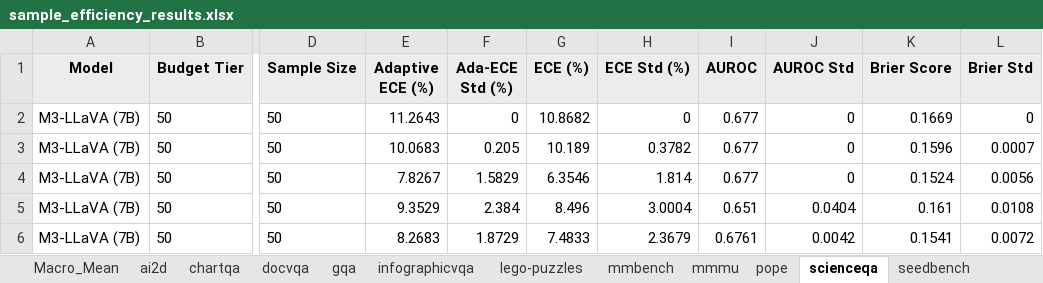
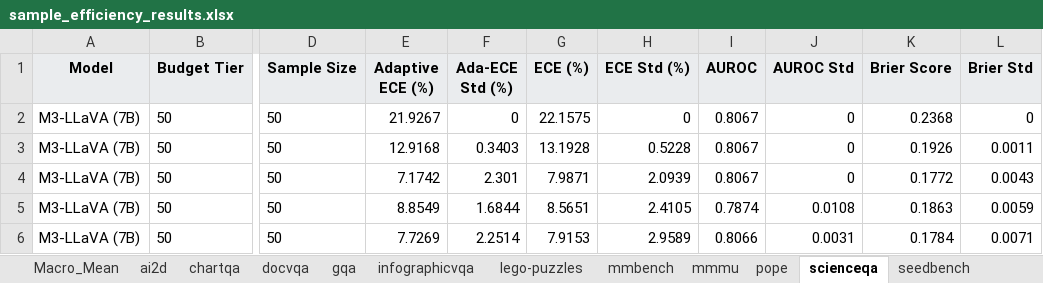
Before and after one commit to pika-droid/trajectory_calibration, an Excel workbook: sheets/sample_efficiency_results.xlsx, sheet scienceqa, drawn as a sheet; only a part is shown, gaps mark what is left out; values as stored, in another font and other column widths than the file's, no borders; the diff covers the shown part only; the diff names each change by its address in the sheet, - before the commit and + after, or states it on an @@ line.

```diff
--- a/sheets/sample_efficiency_results.xlsx (sheet scienceqa)
+++ b/sheets/sample_efficiency_results.xlsx (sheet scienceqa)
-E2 (Adaptive ECE (%)): 11.2643
+E2 (Adaptive ECE (%)): 21.9267
-G2 (ECE (%)): 10.8682
+G2 (ECE (%)): 22.1575
-I2:I4 (AUROC): 0.677
+I2:I4 (AUROC): 0.8067
-K2 (Brier Score): 0.1669
+K2 (Brier Score): 0.2368
-E3 (Adaptive ECE (%)): 10.0683
+E3 (Adaptive ECE (%)): 12.9168
-F3 (Ada-ECE Std (%)): 0.205
+F3 (Ada-ECE Std (%)): 0.3403
-G3 (ECE (%)): 10.189
+G3 (ECE (%)): 13.1928
-H3 (ECE Std (%)): 0.3782
+H3 (ECE Std (%)): 0.5228
-K3 (Brier Score): 0.1596
+K3 (Brier Score): 0.1926
-L3 (Brier Std): 0.0007
+L3 (Brier Std): 0.0011
-E4 (Adaptive ECE (%)): 7.8267
+E4 (Adaptive ECE (%)): 7.1742
-F4 (Ada-ECE Std (%)): 1.5829
+F4 (Ada-ECE Std (%)): 2.301
-G4 (ECE (%)): 6.3546
+G4 (ECE (%)): 7.9871
-H4 (ECE Std (%)): 1.814
+H4 (ECE Std (%)): 2.0939
-K4 (Brier Score): 0.1524
+K4 (Brier Score): 0.1772
-L4 (Brier Std): 0.0056
+L4 (Brier Std): 0.0043
-E5 (Adaptive ECE (%)): 9.3529
+E5 (Adaptive ECE (%)): 8.8549
-F5 (Ada-ECE Std (%)): 2.384
+F5 (Ada-ECE Std (%)): 1.6844
-G5 (ECE (%)): 8.496
+G5 (ECE (%)): 8.5651
-H5 (ECE Std (%)): 3.0004
+H5 (ECE Std (%)): 2.4105
-I5 (AUROC): 0.651
+I5 (AUROC): 0.7874
-J5 (AUROC Std): 0.0404
+J5 (AUROC Std): 0.0108
-K5 (Brier Score): 0.161
+K5 (Brier Score): 0.1863
-L5 (Brier Std): 0.0108
+L5 (Brier Std): 0.0059
-E6 (Adaptive ECE (%)): 8.2683
+E6 (Adaptive ECE (%)): 7.7269
-F6 (Ada-ECE Std (%)): 1.8729
+F6 (Ada-ECE Std (%)): 2.2514
-G6 (ECE (%)): 7.4833
+G6 (ECE (%)): 7.9153
-H6 (ECE Std (%)): 2.3679
+H6 (ECE Std (%)): 2.9589
-I6 (AUROC): 0.6761
+I6 (AUROC): 0.8066
-J6 (AUROC Std): 0.0042
+J6 (AUROC Std): 0.0031
-K6 (Brier Score): 0.1541
+K6 (Brier Score): 0.1784
-L6 (Brier Std): 0.0072
+L6 (Brier Std): 0.0071
```
Also changed, not shown: 1 added row, 1 removed row and 179 edited cells elsewhere in this sheet, sheet Macro_Mean, 25 other files.
